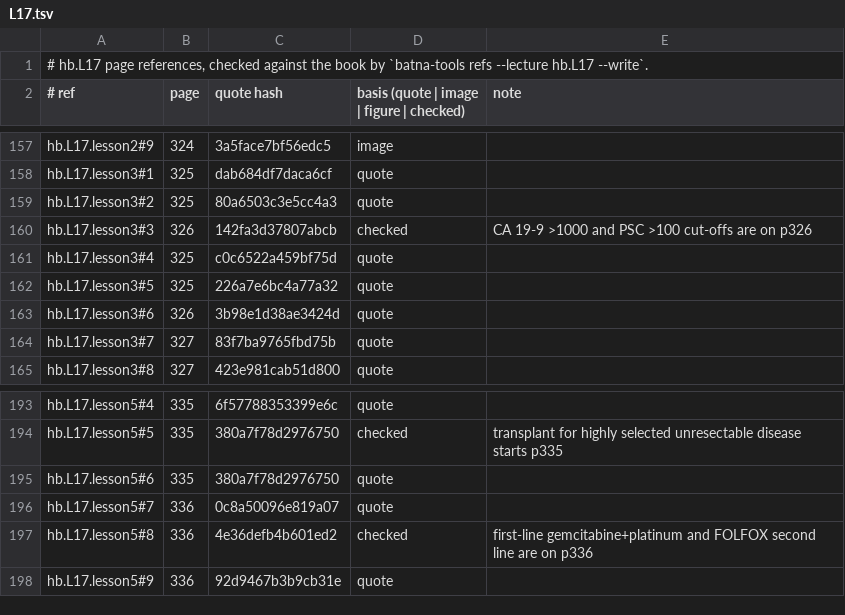
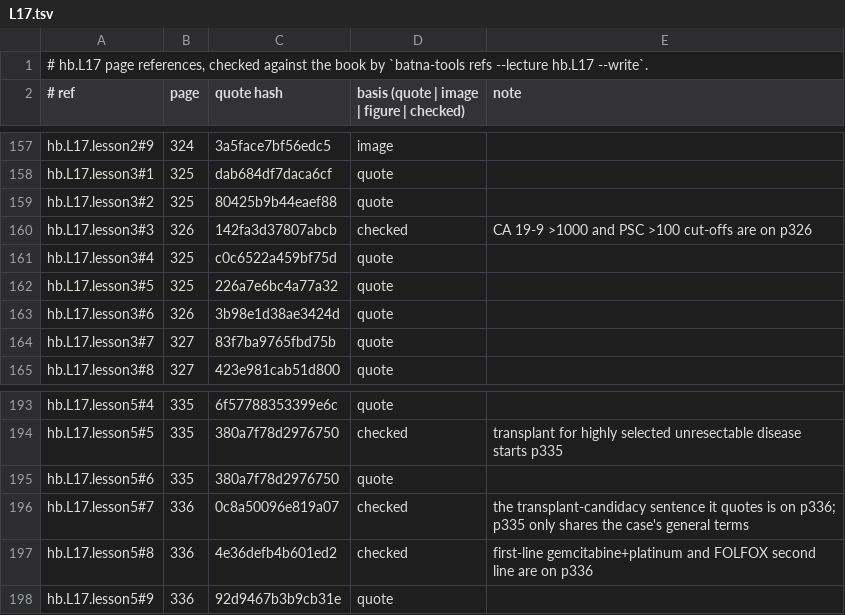
Before and after one commit to MohamedRef/Batna-app, a TSV file: content/book-refs/L17.tsv, drawn as a sheet; only a part is shown, gaps mark what is left out.

```diff
--- a/content/book-refs/L17.tsv
+++ b/content/book-refs/L17.tsv
@@ -158,3 +158,3 @@ hb.L17.lesson2#9	324	3a5face7bf56edc5	image
 hb.L17.lesson3#1	325	dab684df7daca6cf	quote	
-hb.L17.lesson3#2	325	80a6503c3e5cc4a3	quote	
+hb.L17.lesson3#2	325	80425b9b44eaef88	quote	
 hb.L17.lesson3#3	326	142fa3d37807abcb	checked	CA 19-9 >1000 and PSC >100 cut-offs are on p326
@@ -195,3 +195,3 @@ hb.L17.lesson5#5	335	380a7f78d2976750	checked	transplant for highly selected unr
 hb.L17.lesson5#6	335	380a7f78d2976750	quote	
-hb.L17.lesson5#7	336	0c8a50096e819a07	quote	
+hb.L17.lesson5#7	336	0c8a50096e819a07	checked	the transplant-candidacy sentence it quotes is on p336; p335 only shares the case's general terms
 hb.L17.lesson5#8	336	4e36defb4b601ed2	checked	first-line gemcitabine+platinum and FOLFOX second line are on p336
```
Also changed, not shown: content/book-refs/hem/L04.tsv, 4 other files.
